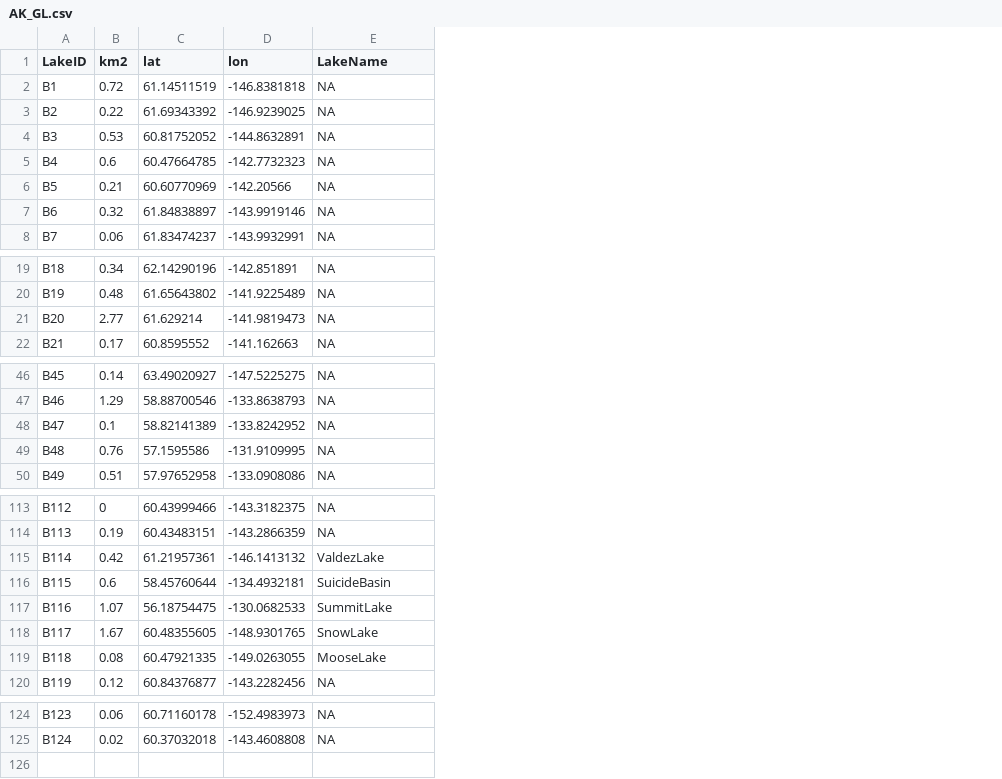
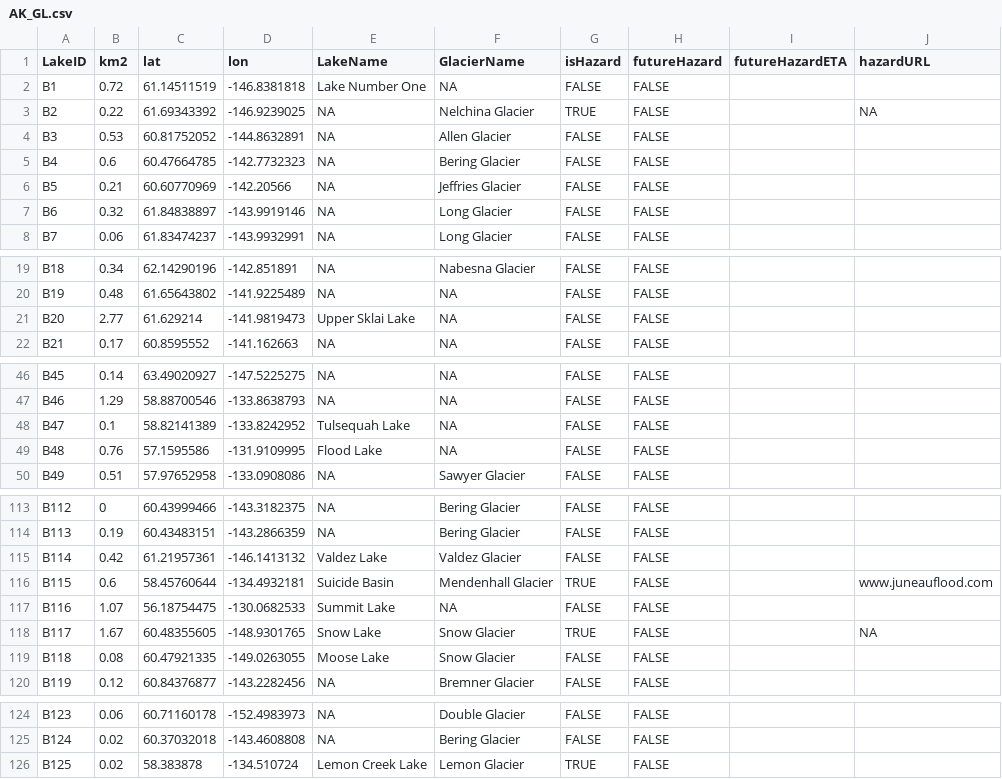
Before and after one commit to codefean/alaska-glof-dashboard, a CSV file: public/AK_GL.csv, drawn as a sheet; only a part is shown, gaps mark what is left out; the diff covers the shown part only; the diff names each change by its address in the sheet, - before the commit and + after, or states it on an @@ line.

Commit message:
table

```diff
--- a/public/AK_GL.csv
+++ b/public/AK_GL.csv
+column F (GlacierName), rows 2-8: NA | Nelchina Glacier | Allen Glacier | Bering Glacier | Jeffries Glacier | Long Glacier | Long Glacier; rows 19-22: Nabesna Glacier | NA | NA | NA; rows 46-50: NA | NA | NA | NA | Sawyer Glacier; rows 113-120: Bering Glacier | Bering Glacier | Valdez Glacier | Mendenhall Glacier | NA | Snow Glacier | Snow Glacier | Bremner Glacier; rows 124-125: Double Glacier | Bering Glacier
+column G (isHazard), rows 2-8: FALSE | TRUE | FALSE | FALSE | FALSE | FALSE | FALSE; rows 19-22: all FALSE; rows 46-50: all FALSE; rows 113-120: FALSE | FALSE | FALSE | TRUE | FALSE | TRUE | FALSE | FALSE; rows 124-125: FALSE | FALSE
+column H (futureHazard), rows 2-8: all FALSE; rows 19-22: all FALSE; rows 46-50: all FALSE; rows 113-120: all FALSE; rows 124-125: FALSE | FALSE
+column I (futureHazardETA), empty
+column J (hazardURL), row 3: NA; rows 116-118: www.juneauflood.com |  | NA
-E2 (LakeName): NA
+E2 (LakeName): Lake Number One
-E21 (LakeName): NA
+E21 (LakeName): Upper Sklai Lake
-E48 (LakeName): NA
+E48 (LakeName): Tulsequah Lake
-E49 (LakeName): NA
+E49 (LakeName): Flood Lake
-E115 (LakeName): ValdezLake
+E115 (LakeName): Valdez Lake
-E116 (LakeName): SuicideBasin
+E116 (LakeName): Suicide Basin
-E117 (LakeName): SummitLake
+E117 (LakeName): Summit Lake
-E118 (LakeName): SnowLake
+E118 (LakeName): Snow Lake
-E119 (LakeName): MooseLake
+E119 (LakeName): Moose Lake
+row 126: B125 | 0.02 | 58.383878 | -134.510724 | Lemon Creek Lake | Lemon Glacier | TRUE | FALSE
```
Also changed, not shown: 9 edited cells elsewhere in this file, 3 other files.
